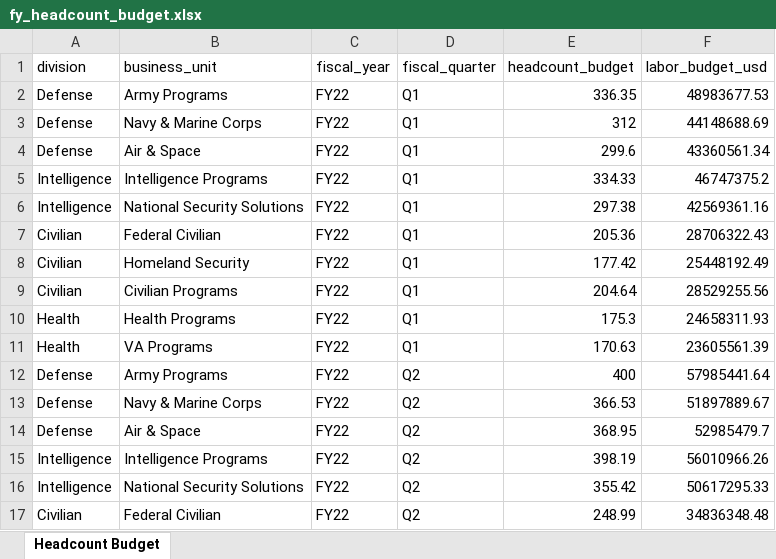
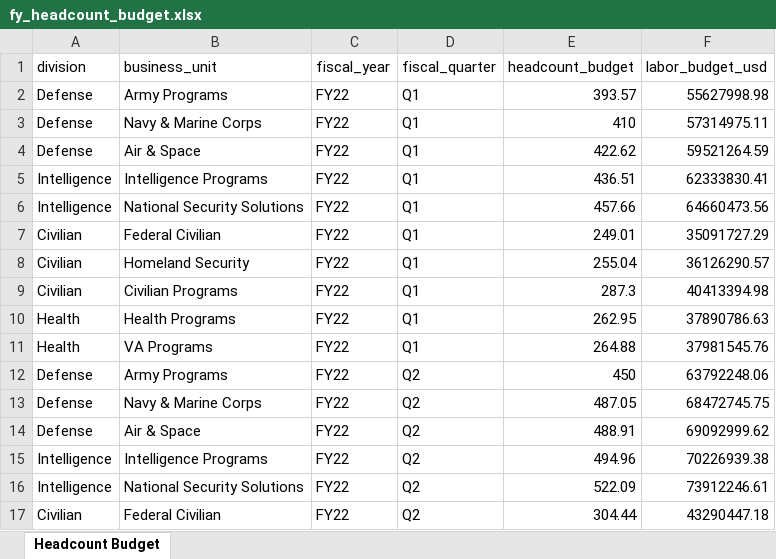
Before and after one commit to COG-GTM/BEP-Tableau-PowerBI-Migration, an Excel workbook: gdit-workforce-demo/data/finance/fy_headcount_budget.xlsx, sheet Headcount Budget, drawn as a sheet; only a part is shown; values as stored, in another font and other column widths than the file's, no borders; the diff covers the shown part only; the diff names each change by its address in the sheet, - before the commit and + after, or states it on an @@ line.

```diff
--- a/gdit-workforce-demo/data/finance/fy_headcount_budget.xlsx (sheet Headcount Budget)
+++ b/gdit-workforce-demo/data/finance/fy_headcount_budget.xlsx (sheet Headcount Budget)
-E2 (headcount_budget): 336.35
+E2 (headcount_budget): 393.57
-F2 (labor_budget_usd): 48983677.53
+F2 (labor_budget_usd): 55627998.98
-E3 (headcount_budget): 312
+E3 (headcount_budget): 410
-F3 (labor_budget_usd): 44148688.69
+F3 (labor_budget_usd): 57314975.11
-E4 (headcount_budget): 299.6
+E4 (headcount_budget): 422.62
-F4 (labor_budget_usd): 43360561.34
+F4 (labor_budget_usd): 59521264.59
-E5 (headcount_budget): 334.33
+E5 (headcount_budget): 436.51
-F5 (labor_budget_usd): 46747375.2
+F5 (labor_budget_usd): 62333830.41
-E6 (headcount_budget): 297.38
+E6 (headcount_budget): 457.66
-F6 (labor_budget_usd): 42569361.16
+F6 (labor_budget_usd): 64660473.56
-E7 (headcount_budget): 205.36
+E7 (headcount_budget): 249.01
-F7 (labor_budget_usd): 28706322.43
+F7 (labor_budget_usd): 35091727.29
-E8 (headcount_budget): 177.42
+E8 (headcount_budget): 255.04
-F8 (labor_budget_usd): 25448192.49
+F8 (labor_budget_usd): 36126290.57
-E9 (headcount_budget): 204.64
+E9 (headcount_budget): 287.3
-F9 (labor_budget_usd): 28529255.56
+F9 (labor_budget_usd): 40413394.98
-E10 (headcount_budget): 175.3
+E10 (headcount_budget): 262.95
-F10 (labor_budget_usd): 24658311.93
+F10 (labor_budget_usd): 37890786.63
-E11 (headcount_budget): 170.63
+E11 (headcount_budget): 264.88
-F11 (labor_budget_usd): 23605561.39
+F11 (labor_budget_usd): 37981545.76
-E12 (headcount_budget): 400
+E12 (headcount_budget): 450
-F12 (labor_budget_usd): 57985441.64
+F12 (labor_budget_usd): 63792248.06
-E13 (headcount_budget): 366.53
+E13 (headcount_budget): 487.05
-F13 (labor_budget_usd): 51897889.67
+F13 (labor_budget_usd): 68472745.75
-E14 (headcount_budget): 368.95
+E14 (headcount_budget): 488.91
-F14 (labor_budget_usd): 52985479.7
+F14 (labor_budget_usd): 69092999.62
-E15 (headcount_budget): 398.19
+E15 (headcount_budget): 494.96
-F15 (labor_budget_usd): 56010966.26
+F15 (labor_budget_usd): 70226939.38
-E16 (headcount_budget): 355.42
+E16 (headcount_budget): 522.09
-F16 (labor_budget_usd): 50617295.33
+F16 (labor_budget_usd): 73912246.61
-E17 (headcount_budget): 248.99
+E17 (headcount_budget): 304.44
-F17 (labor_budget_usd): 34836348.48
+F17 (labor_budget_usd): 43290447.18
```
Also changed, not shown: 448 edited cells elsewhere in this sheet, 2 other files.
